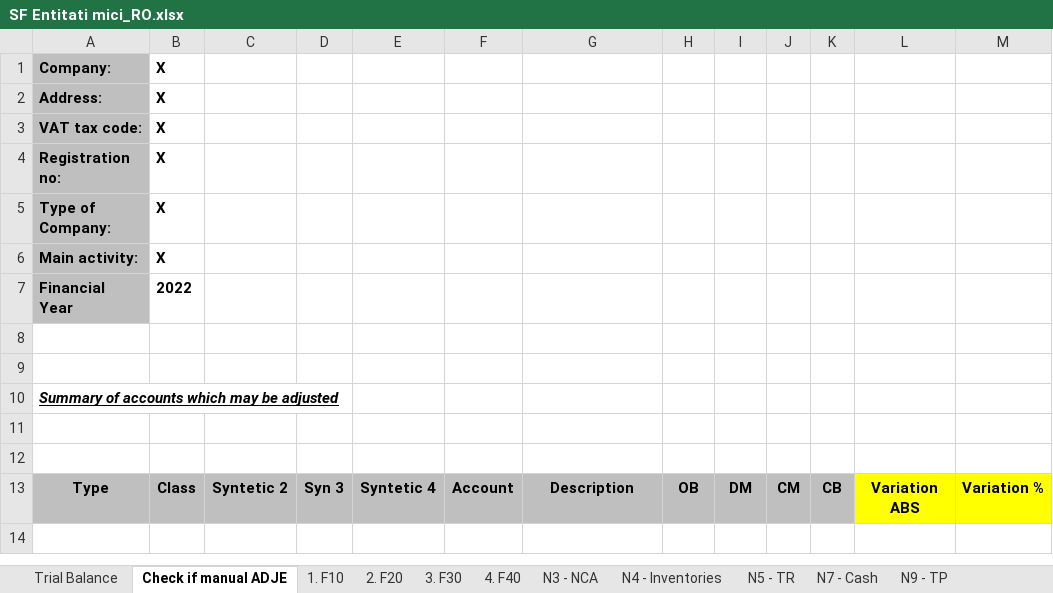
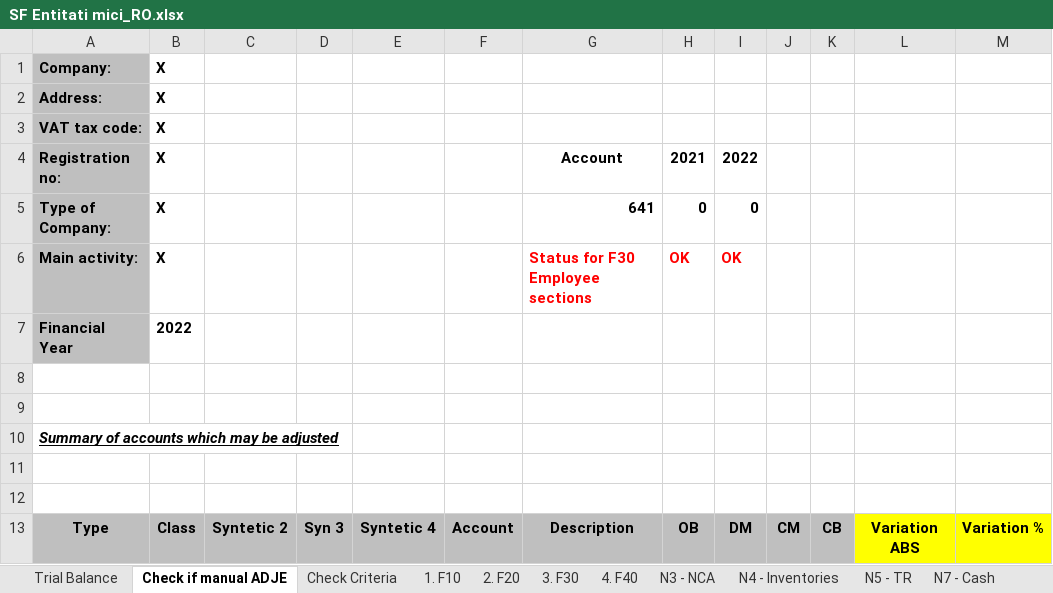
Before and after one commit to GTRDIGITAL/auditAppsMirus, an Excel workbook: Instructions/SF Entitati mici_RO.xlsx, sheet Check if manual ADJE, drawn as a sheet; only a part is shown; values as stored, in another font and other column widths than the file's, no borders; conditional formats not drawn; the diff names each change by its address in the sheet, - before the commit and + after, or states it on an @@ line.

```diff
--- a/Instructions/SF Entitati mici_RO.xlsx (sheet Check if manual ADJE)
+++ b/Instructions/SF Entitati mici_RO.xlsx (sheet Check if manual ADJE)
+sheet tab: Check Criteria
-G4: (empty)
+G4: Account
-H4: (empty)
+H4: 2021
-I4: (empty)
+I4: 2022
-G5: (empty)
+G5: 641
-H5: (empty)
+H5: 0
-I5: (empty)
+I5: 0
-G6: (empty)
+G6: Status for F30 Employee sections
-H6: (empty)
+H6: OK
-I6: (empty)
+I6: OK
```
Also changed, not shown: sheet 2. F20, sheet 1. F10, sheet 3. F30, sheet Trial Balance, other sheet tabs, formulas that keep their value, Instructions/SF Entitati mici_EN.xlsx, Instructions/Template FS ENG.xlsx, 3 other files.
